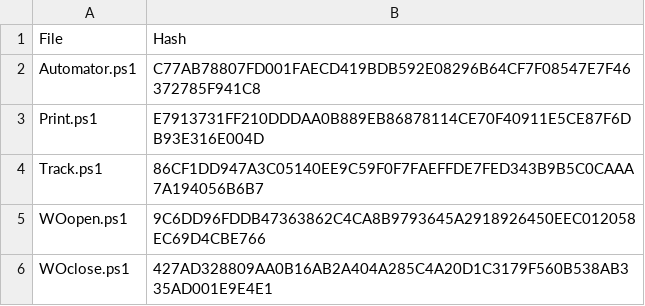
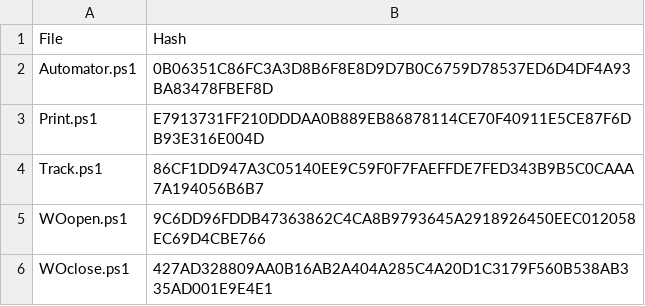
Before and after one commit to alextarbox/automation, a CSV file: ChecksumMaster.csv, drawn as a sheet.

Commit message:
Add files via upload

```diff
--- a/ChecksumMaster.csv
+++ b/ChecksumMaster.csv
@@ -1,3 +1,3 @@
 File,Hash
-Automator.ps1,C77AB78807FD001FAECD419BDB592E08296B64CF7F08547E7F46372785F941C8
+Automator.ps1,0B06351C86FC3A3D8B6F8E8D9D7B0C6759D78537ED6D4DF4A93BA83478FBEF8D
 Print.ps1,E7913731FF210DDDAA0B889EB86878114CE70F40911E5CE87F6DB93E316E004D
```
